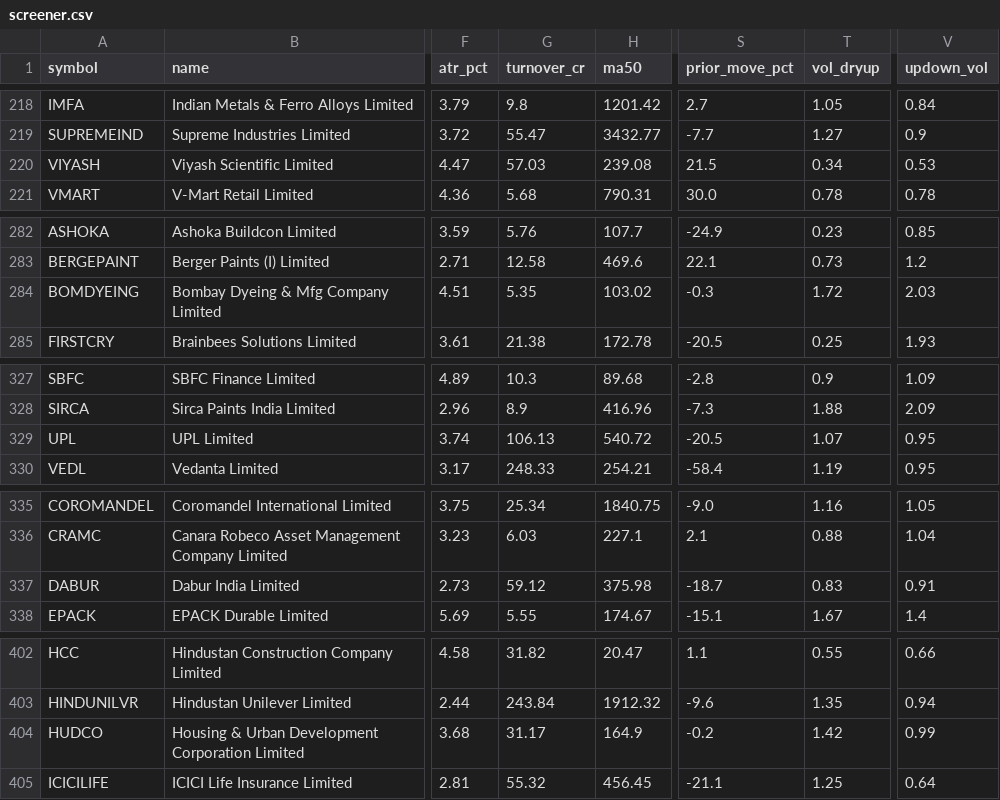
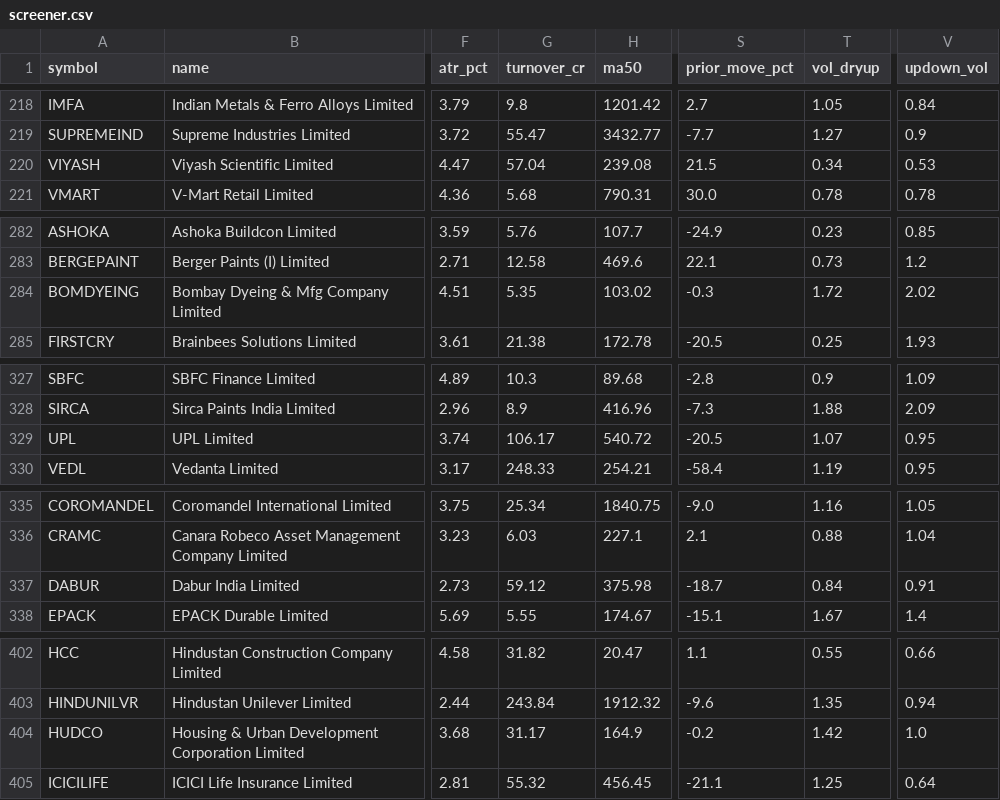
Before and after one commit to claude121026-glitch/wyckoff-screener, a CSV file: screener/reports/2026-11-09/screener.csv, drawn as a sheet; only a part is shown, gaps mark what is left out; the diff covers the shown part only; the diff names each change by its address in the sheet, - before the commit and + after, or states it on an @@ line.

```diff
--- a/screener/reports/2026-11-09/screener.csv
+++ b/screener/reports/2026-11-09/screener.csv
-G220 (turnover_cr): 57.03
+G220 (turnover_cr): 57.04
-V284 (updown_vol): 2.03
+V284 (updown_vol): 2.02
-G329 (turnover_cr): 106.13
+G329 (turnover_cr): 106.17
-T337 (vol_dryup): 0.83
+T337 (vol_dryup): 0.84
-V404 (updown_vol): 0.99
+V404 (updown_vol): 1.0
```
Also changed, not shown: 14 edited cells elsewhere in this file.
